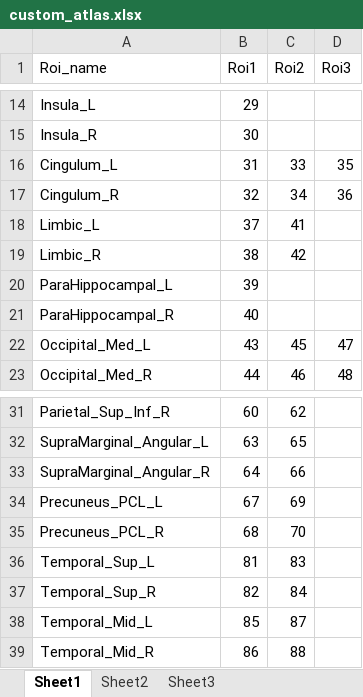
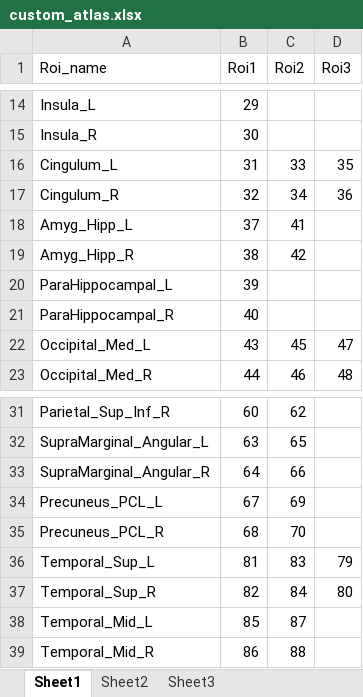
Before and after one commit to jbernabei/iEEG_atlas, an Excel workbook: data/custom_atlas.xlsx, sheet Sheet1, drawn as a sheet; only a part is shown, gaps mark what is left out; values as stored, in another font and other column widths than the file's, no borders; the diff names each change by its address in the sheet, - before the commit and + after, or states it on an @@ line.

```diff
--- a/data/custom_atlas.xlsx (sheet Sheet1)
+++ b/data/custom_atlas.xlsx (sheet Sheet1)
-A18 (Roi_name): Limbic_L
+A18 (Roi_name): Amyg_Hipp_L
-A19 (Roi_name): Limbic_R
+A19 (Roi_name): Amyg_Hipp_R
-D36 (Roi3): (empty)
+D36 (Roi3): 79
-D37 (Roi3): (empty)
+D37 (Roi3): 80
```
Also changed, not shown: data/atlas_metadata_final.xlsx, 7 other files.
